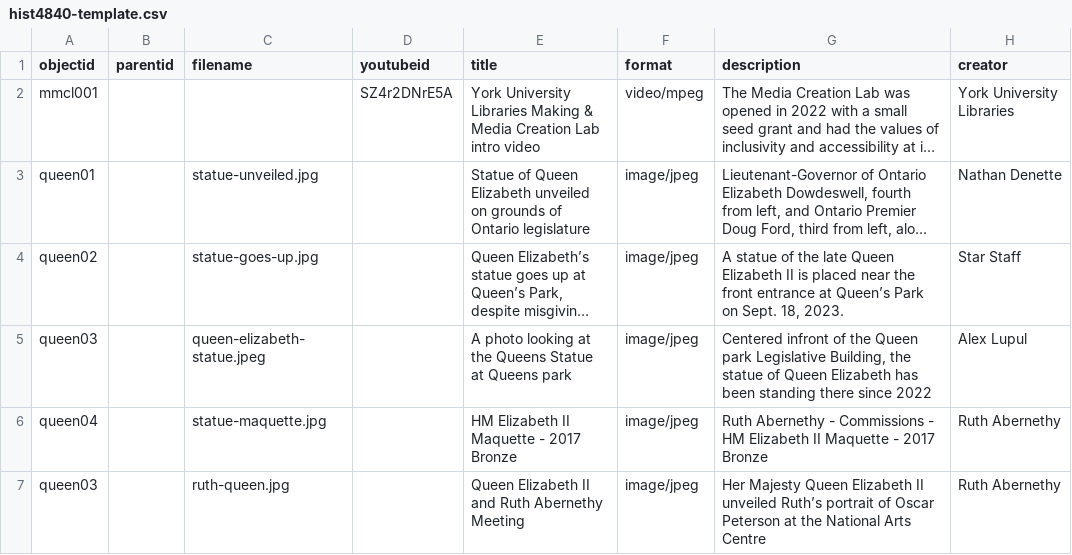
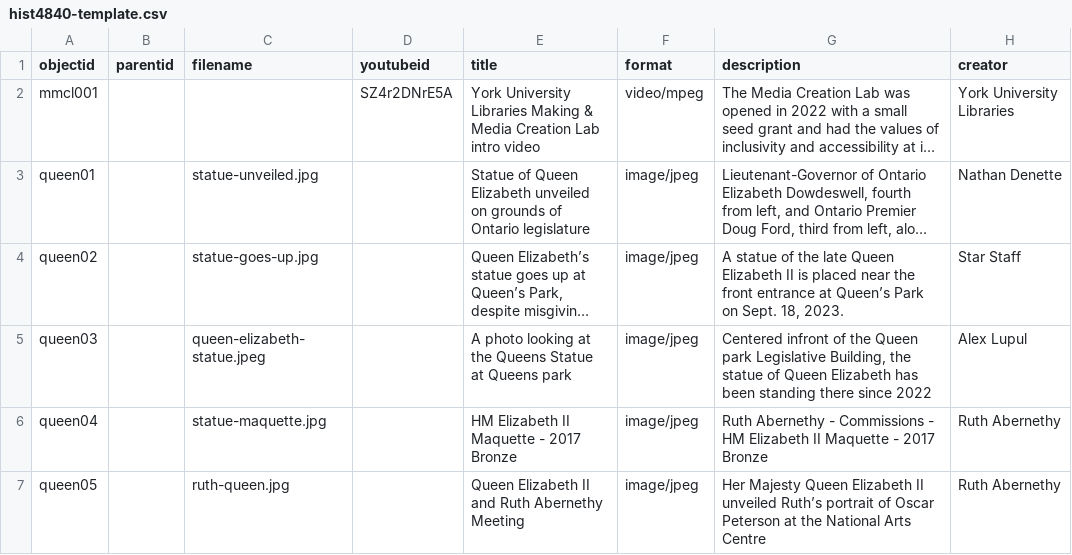
Before and after one commit to lucad54/queen-elizabeth-II-statue-ontario, a CSV file: _data/hist4840-template.csv, drawn as a sheet; only a part is shown; long unchanged cells end in …; the diff covers the shown part only; the diff names each change by its address in the sheet, - before the commit and + after, or states it on an @@ line.

Commit message:
Add files via upload

```diff
--- a/_data/hist4840-template.csv
+++ b/_data/hist4840-template.csv
-A7 (objectid): queen03
+A7 (objectid): queen05
```
Also changed, not shown: 1 added row elsewhere in this file.
